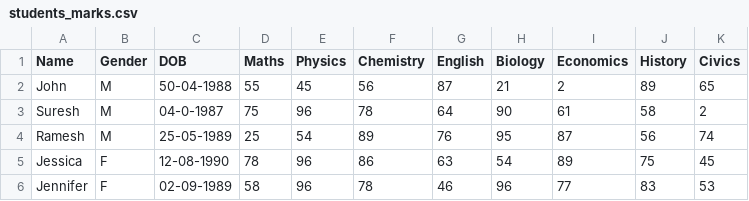
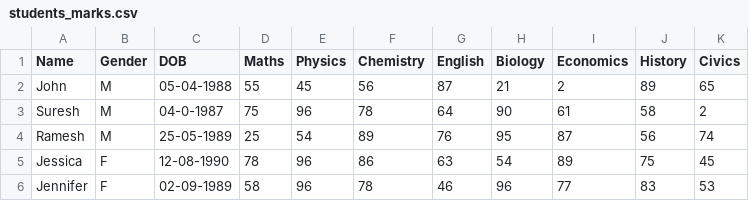
Before and after one commit to ind-kum/Datasets, a CSV file: students_marks.csv, drawn as a sheet.

Commit message:
Create students_marks.csv

```diff
--- a/students_marks.csv
+++ b/students_marks.csv
@@ -1,3 +1,3 @@
 Name,Gender,DOB,Maths,Physics,Chemistry,English,Biology,Economics,History,Civics
-John,M,50-04-1988,55,45,56,87,21,2,89,65
+John,M,05-04-1988,55,45,56,87,21,2,89,65
 Suresh,M,04-0-1987,75,96,78,64,90,61,58,2
```
